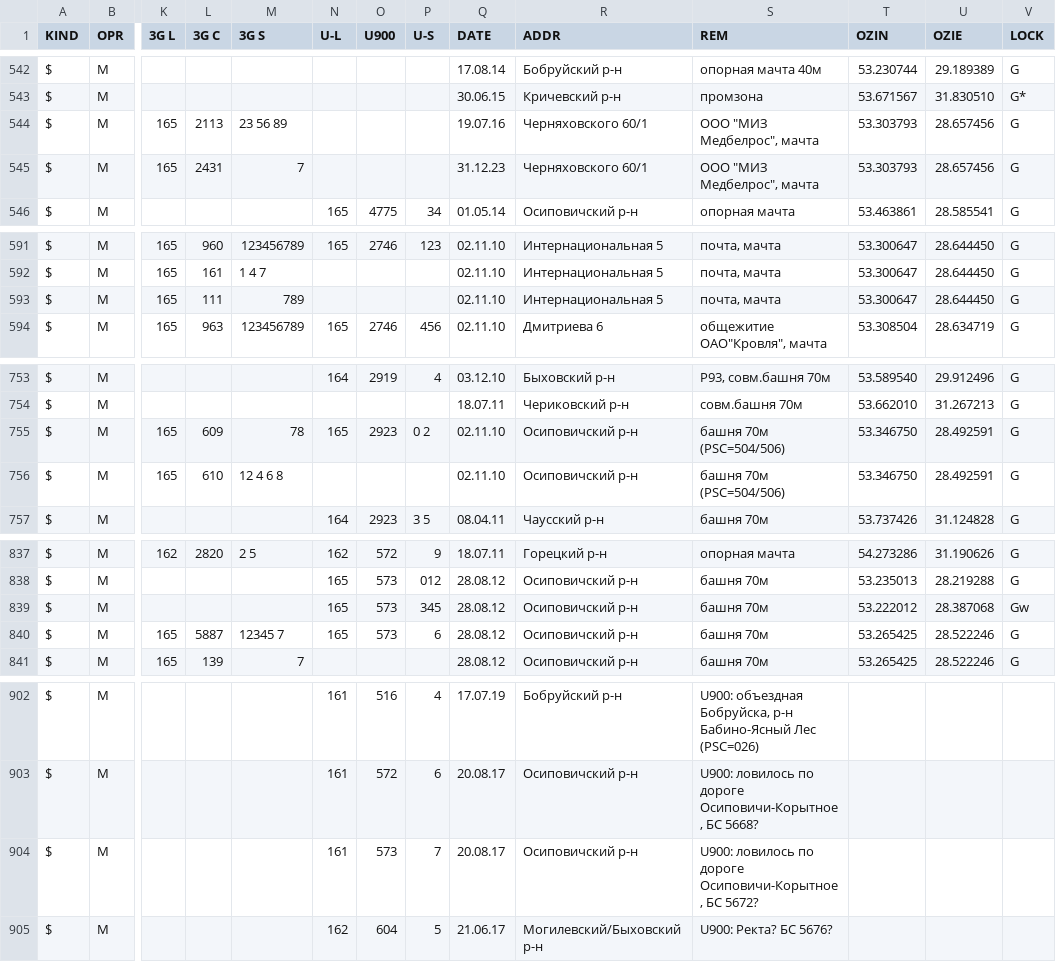
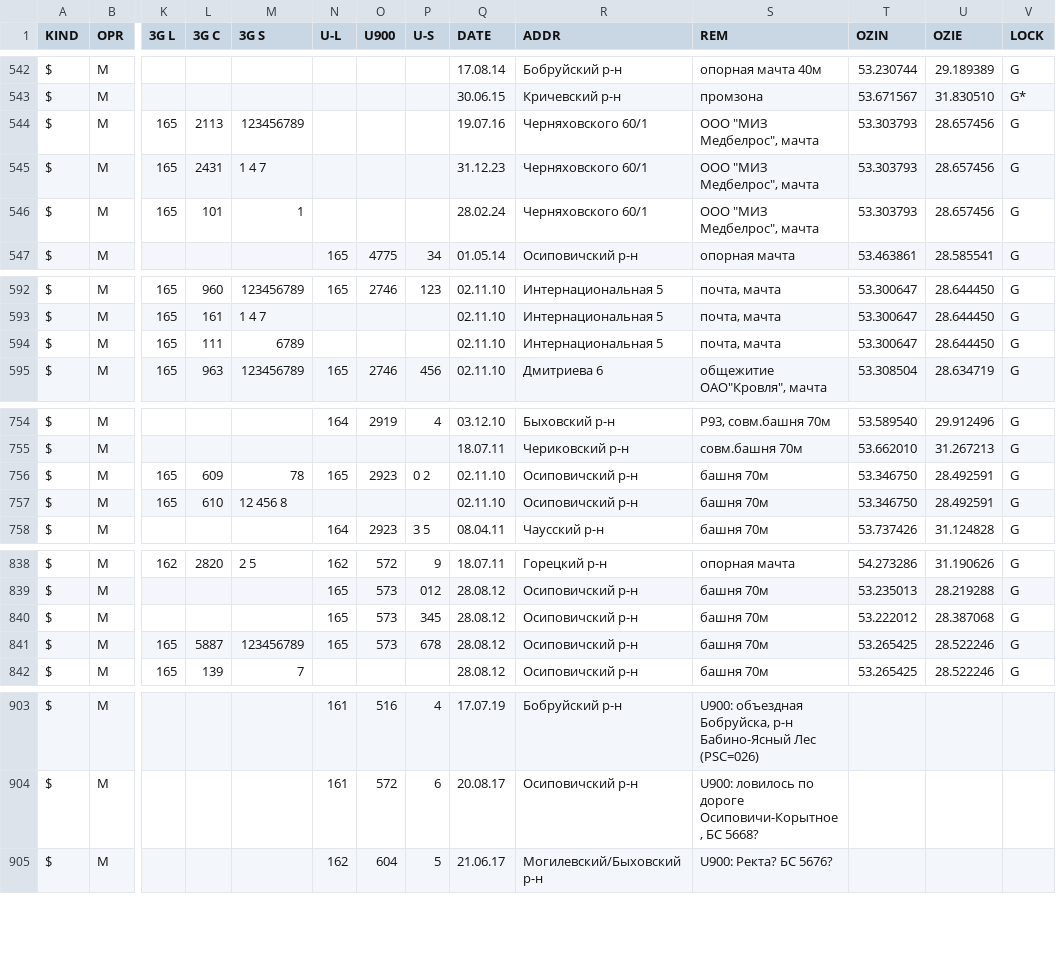
Before and after one commit to BYCellDatabase/csv, a CSV file: MTS/Mogilev.csv, drawn as a sheet; only a part is shown, gaps mark what is left out; removed rows and columns are numbered as before the commit, all else as after; rows hold the shown columns only; the diff covers the shown part only; the diff names each change by its address in the sheet, - before the commit and + after, or states it on an @@ line.

Commit message:
3 files | M MTS/Mogilev.csv, M Velcom/Mogilev.csv, M beCloud/Mogilev.csv

```diff
--- a/MTS/Mogilev.csv
+++ b/MTS/Mogilev.csv
-M544 (3G S): 23 56 89
+M544 (3G S): 123456789
-M545 (3G S): 7
+M545 (3G S): 1 4 7
+row 546: $ | M | 165 | 101 | 1 |  |  |  | 28.02.24 | Черняховского 60/1 | ООО "МИЗ Медбелрос", мачта | 53.303793 | 28.657456 | G
-M594 (3G S): 789
+M594 (3G S): 6789
-S756:S757 (REM): башня 70м (PSC=504/506)
+S756:S757 (REM): башня 70м
-M757 (3G S): 12 4 6 8
+M757 (3G S): 12 456 8
-V840 (LOCK): Gw
+V840 (LOCK): G
-M841 (3G S): 12345 7
+M841 (3G S): 123456789
-P841 (U-S): 6
+P841 (U-S): 678
-row 904: $ | M |  |  |  | 161 | 573 | 7 | 20.08.17 | Осиповичский р-н | U900: ловилось по дороге Осиповичи-Корытное, БС 5672?
```
Also changed, not shown: 1 edited cell elsewhere in this file, Velcom/Mogilev.csv, beCloud/Mogilev.csv.
